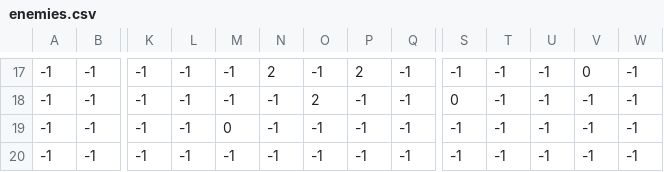
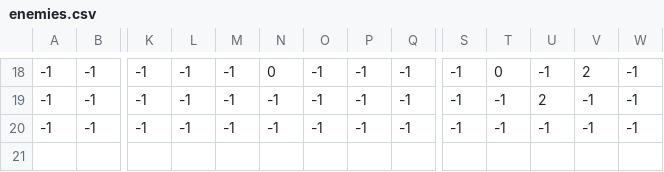
Before and after one commit to KevinZhang2135/Novorus, a CSV file: levels/2/enemies.csv, drawn as a sheet; only a part is shown, gaps mark what is left out; removed rows and columns are numbered as before the commit, all else as after; rows hold the shown columns only; the diff covers the shown part only; the diff names each change by its address in the sheet, - before the commit and + after, or states it on an @@ line.

```diff
--- a/levels/2/enemies.csv
+++ b/levels/2/enemies.csv
-N18: 2
+N18: 0
-P18: 2
+P18: -1
-T18: -1
+T18: 0
-V18: 0
+V18: 2
-row 18: -1 | -1 | -1 | -1 | -1 | -1 | 2 | -1 | -1 | 0 | -1 | -1 | -1 | -1
-M19: 0
+M19: -1
-U19: -1
+U19: 2
```
Also changed, not shown: 1 added row and 59 edited cells elsewhere in this file, levels/1/terrain.csv, levels/2/animated_decor.csv, 21 other files.
